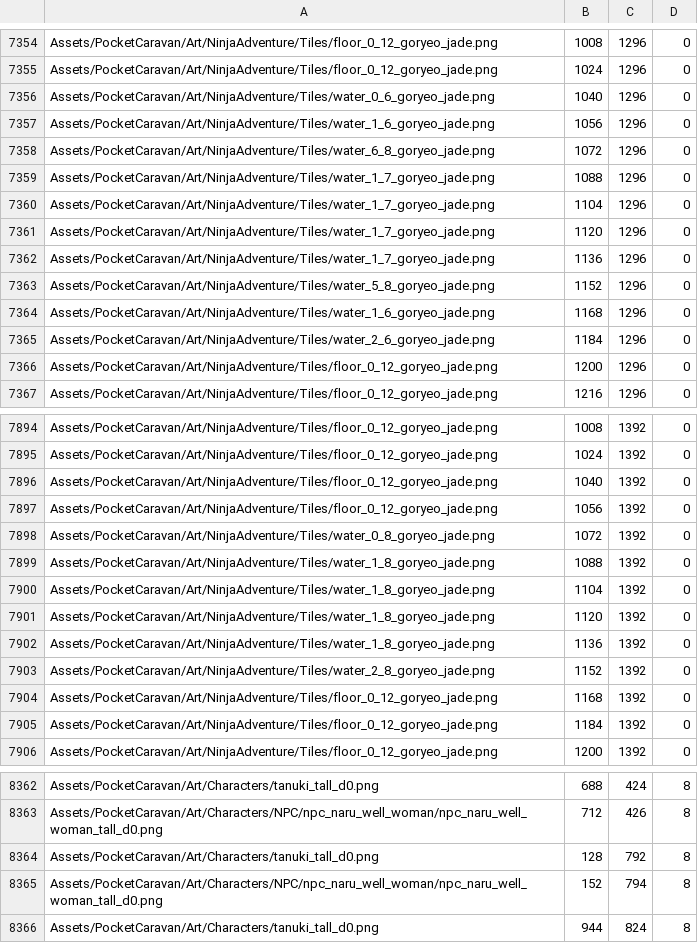
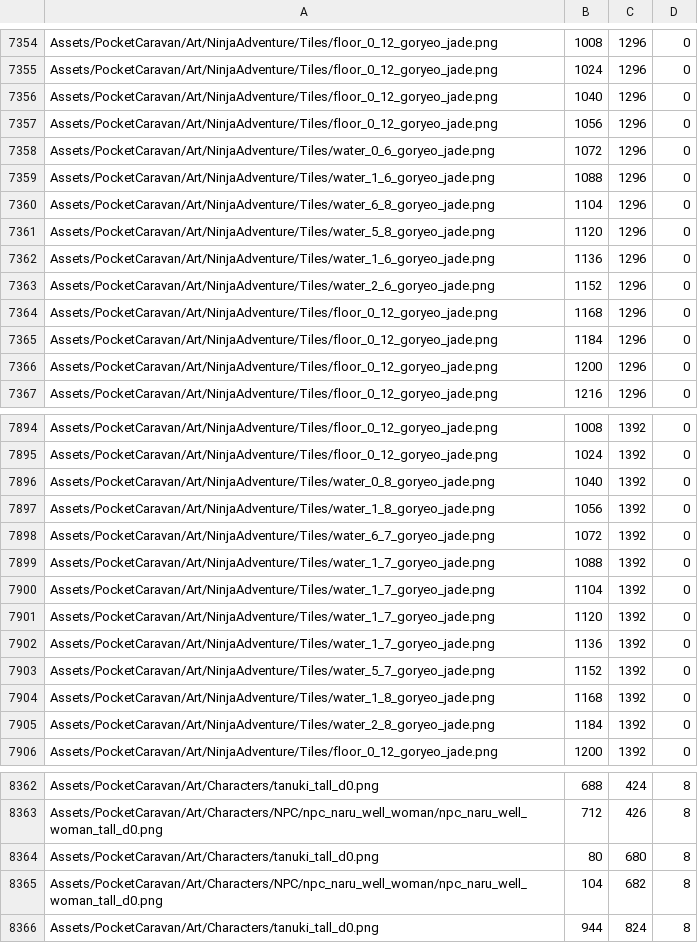
Before and after one commit to hundredman/pocket-caravan, a TSV file: ArtReview/MountainRange-Final/placements-main.tsv, drawn as a sheet; only a part is shown, gaps mark what is left out; the diff covers the shown part only.

```diff
--- a/ArtReview/MountainRange-Final/placements-main.tsv
+++ b/ArtReview/MountainRange-Final/placements-main.tsv
@@ -7355,12 +7355,12 @@ Assets/PocketCaravan/Art/NinjaAdventure/Tiles/floor_0_12_goryeo_jade.png	1008	12
 Assets/PocketCaravan/Art/NinjaAdventure/Tiles/floor_0_12_goryeo_jade.png	1024	1296	0
-Assets/PocketCaravan/Art/NinjaAdventure/Tiles/water_0_6_goryeo_jade.png	1040	1296	0
-Assets/PocketCaravan/Art/NinjaAdventure/Tiles/water_1_6_goryeo_jade.png	1056	1296	0
-Assets/PocketCaravan/Art/NinjaAdventure/Tiles/water_6_8_goryeo_jade.png	1072	1296	0
-Assets/PocketCaravan/Art/NinjaAdventure/Tiles/water_1_7_goryeo_jade.png	1088	1296	0
-Assets/PocketCaravan/Art/NinjaAdventure/Tiles/water_1_7_goryeo_jade.png	1104	1296	0
-Assets/PocketCaravan/Art/NinjaAdventure/Tiles/water_1_7_goryeo_jade.png	1120	1296	0
-Assets/PocketCaravan/Art/NinjaAdventure/Tiles/water_1_7_goryeo_jade.png	1136	1296	0
-Assets/PocketCaravan/Art/NinjaAdventure/Tiles/water_5_8_goryeo_jade.png	1152	1296	0
-Assets/PocketCaravan/Art/NinjaAdventure/Tiles/water_1_6_goryeo_jade.png	1168	1296	0
-Assets/PocketCaravan/Art/NinjaAdventure/Tiles/water_2_6_goryeo_jade.png	1184	1296	0
+Assets/PocketCaravan/Art/NinjaAdventure/Tiles/floor_0_12_goryeo_jade.png	1040	1296	0
+Assets/PocketCaravan/Art/NinjaAdventure/Tiles/floor_0_12_goryeo_jade.png	1056	1296	0
+Assets/PocketCaravan/Art/NinjaAdventure/Tiles/water_0_6_goryeo_jade.png	1072	1296	0
+Assets/PocketCaravan/Art/NinjaAdventure/Tiles/water_1_6_goryeo_jade.png	1088	1296	0
+Assets/PocketCaravan/Art/NinjaAdventure/Tiles/water_6_8_goryeo_jade.png	1104	1296	0
+Assets/PocketCaravan/Art/NinjaAdventure/Tiles/water_5_8_goryeo_jade.png	1120	1296	0
+Assets/PocketCaravan/Art/NinjaAdventure/Tiles/water_1_6_goryeo_jade.png	1136	1296	0
+Assets/PocketCaravan/Art/NinjaAdventure/Tiles/water_2_6_goryeo_jade.png	1152	1296	0
+Assets/PocketCaravan/Art/NinjaAdventure/Tiles/floor_0_12_goryeo_jade.png	1168	1296	0
+Assets/PocketCaravan/Art/NinjaAdventure/Tiles/floor_0_12_goryeo_jade.png	1184	1296	0
 Assets/PocketCaravan/Art/NinjaAdventure/Tiles/floor_0_12_goryeo_jade.png	1200	1296	0
@@ -7895,12 +7895,12 @@ Assets/PocketCaravan/Art/NinjaAdventure/Tiles/floor_0_12_goryeo_jade.png	1008	13
 Assets/PocketCaravan/Art/NinjaAdventure/Tiles/floor_0_12_goryeo_jade.png	1024	1392	0
-Assets/PocketCaravan/Art/NinjaAdventure/Tiles/floor_0_12_goryeo_jade.png	1040	1392	0
-Assets/PocketCaravan/Art/NinjaAdventure/Tiles/floor_0_12_goryeo_jade.png	1056	1392	0
-Assets/PocketCaravan/Art/NinjaAdventure/Tiles/water_0_8_goryeo_jade.png	1072	1392	0
-Assets/PocketCaravan/Art/NinjaAdventure/Tiles/water_1_8_goryeo_jade.png	1088	1392	0
-Assets/PocketCaravan/Art/NinjaAdventure/Tiles/water_1_8_goryeo_jade.png	1104	1392	0
-Assets/PocketCaravan/Art/NinjaAdventure/Tiles/water_1_8_goryeo_jade.png	1120	1392	0
-Assets/PocketCaravan/Art/NinjaAdventure/Tiles/water_1_8_goryeo_jade.png	1136	1392	0
-Assets/PocketCaravan/Art/NinjaAdventure/Tiles/water_2_8_goryeo_jade.png	1152	1392	0
-Assets/PocketCaravan/Art/NinjaAdventure/Tiles/floor_0_12_goryeo_jade.png	1168	1392	0
-Assets/PocketCaravan/Art/NinjaAdventure/Tiles/floor_0_12_goryeo_jade.png	1184	1392	0
+Assets/PocketCaravan/Art/NinjaAdventure/Tiles/water_0_8_goryeo_jade.png	1040	1392	0
+Assets/PocketCaravan/Art/NinjaAdventure/Tiles/water_1_8_goryeo_jade.png	1056	1392	0
+Assets/PocketCaravan/Art/NinjaAdventure/Tiles/water_6_7_goryeo_jade.png	1072	1392	0
+Assets/PocketCaravan/Art/NinjaAdventure/Tiles/water_1_7_goryeo_jade.png	1088	1392	0
+Assets/PocketCaravan/Art/NinjaAdventure/Tiles/water_1_7_goryeo_jade.png	1104	1392	0
+Assets/PocketCaravan/Art/NinjaAdventure/Tiles/water_1_7_goryeo_jade.png	1120	1392	0
+Assets/PocketCaravan/Art/NinjaAdventure/Tiles/water_1_7_goryeo_jade.png	1136	1392	0
+Assets/PocketCaravan/Art/NinjaAdventure/Tiles/water_5_7_goryeo_jade.png	1152	1392	0
+Assets/PocketCaravan/Art/NinjaAdventure/Tiles/water_1_8_goryeo_jade.png	1168	1392	0
+Assets/PocketCaravan/Art/NinjaAdventure/Tiles/water_2_8_goryeo_jade.png	1184	1392	0
 Assets/PocketCaravan/Art/NinjaAdventure/Tiles/floor_0_12_goryeo_jade.png	1200	1392	0
@@ -8363,4 +8363,4 @@ Assets/PocketCaravan/Art/Characters/tanuki_tall_d0.png	688	424	8
 Assets/PocketCaravan/Art/Characters/NPC/npc_naru_well_woman/npc_naru_well_woman_tall_d0.png	712	426	8
-Assets/PocketCaravan/Art/Characters/tanuki_tall_d0.png	128	792	8
-Assets/PocketCaravan/Art/Characters/NPC/npc_naru_well_woman/npc_naru_well_woman_tall_d0.png	152	794	8
+Assets/PocketCaravan/Art/Characters/tanuki_tall_d0.png	80	680	8
+Assets/PocketCaravan/Art/Characters/NPC/npc_naru_well_woman/npc_naru_well_woman_tall_d0.png	104	682	8
 Assets/PocketCaravan/Art/Characters/tanuki_tall_d0.png	944	824	8
```
Also changed, not shown: 40 edited cells elsewhere in this file, 44 other files.
